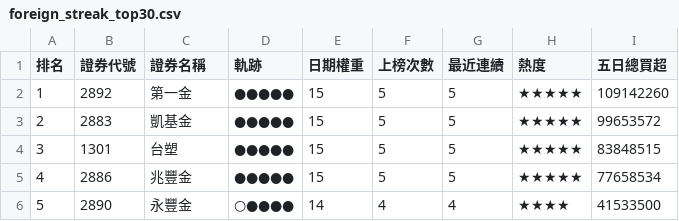
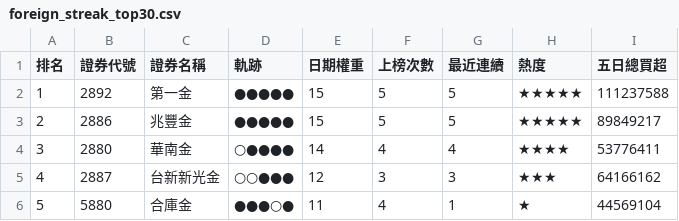
Before and after one commit to SongChiChuang/tw-stock-flow, a CSV file: reports/streak/foreign_streak_top30.csv, drawn as a sheet; only a part is shown; the diff covers the shown part only.

```diff
--- a/reports/streak/foreign_streak_top30.csv
+++ b/reports/streak/foreign_streak_top30.csv
@@ -1,6 +1,6 @@
 排名,證券代號,證券名稱,軌跡,日期權重,上榜次數,最近連續,熱度,五日總買超
-1,2892,第一金,●●●●●,15,5,5,★★★★★,109142260
-2,2883,凱基金,●●●●●,15,5,5,★★★★★,99653572
-3,1301,台塑,●●●●●,15,5,5,★★★★★,83848515
-4,2886,兆豐金,●●●●●,15,5,5,★★★★★,77658534
-5,2890,永豐金,○●●●●,14,4,4,★★★★,41533500
+1,2892,第一金,●●●●●,15,5,5,★★★★★,111237588
+2,2886,兆豐金,●●●●●,15,5,5,★★★★★,89849217
+3,2880,華南金,○●●●●,14,4,4,★★★★,53776411
+4,2887,台新新光金,○○●●●,12,3,3,★★★,64166162
+5,5880,合庫金,●●●○●,11,4,1,★,44569104
```
Also changed, not shown: 145 edited cells elsewhere in this file, reports/accumulation/foreign_accumulation_top30.csv, 7 other files.
